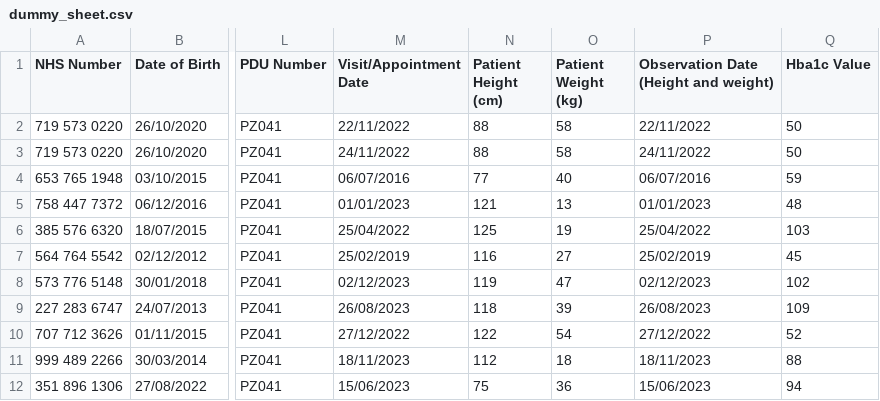
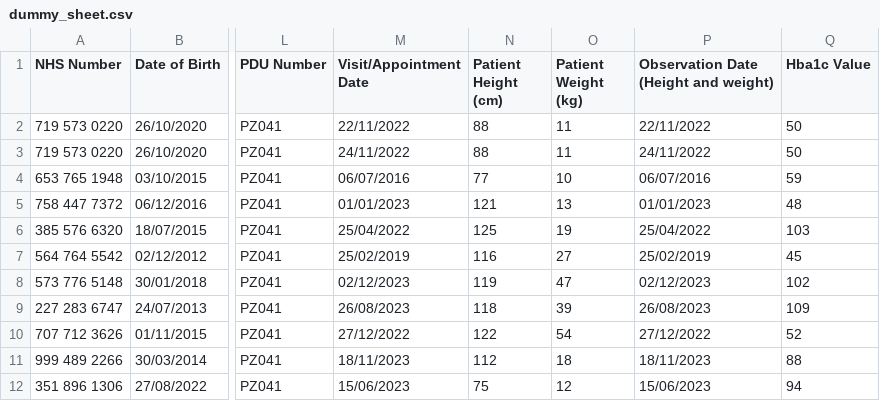
Before and after one commit to eatyourpeas/npda, a CSV file: project/npda/dummy_sheets/dummy_sheet.csv, drawn as a sheet; only a part is shown, gaps mark what is left out; the diff names each change by its address in the sheet, - before the commit and + after, or states it on an @@ line.

Commit message:
Fix weight values in dummy_sheet.csv

```diff
--- a/project/npda/dummy_sheets/dummy_sheet.csv
+++ b/project/npda/dummy_sheets/dummy_sheet.csv
-O2:O3 (Patient Weight (kg)): 58
+O2:O3 (Patient Weight (kg)): 11
-O4 (Patient Weight (kg)): 40
+O4 (Patient Weight (kg)): 10
-O12 (Patient Weight (kg)): 36
+O12 (Patient Weight (kg)): 12
```
